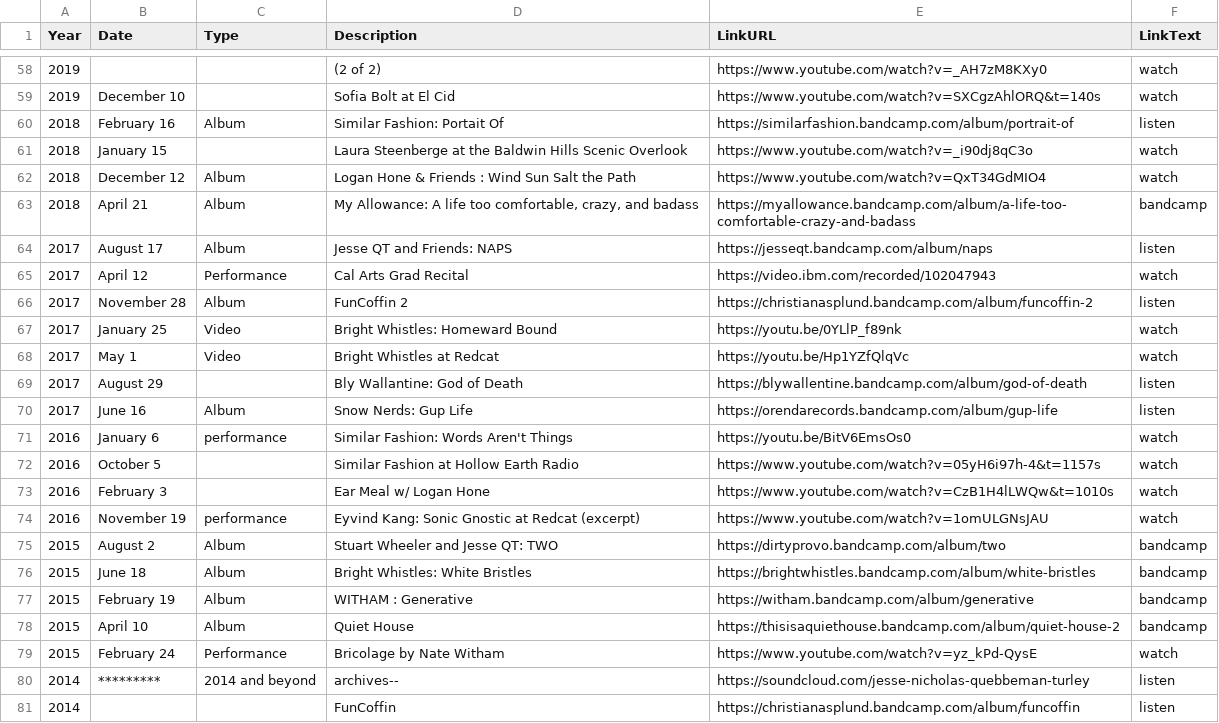
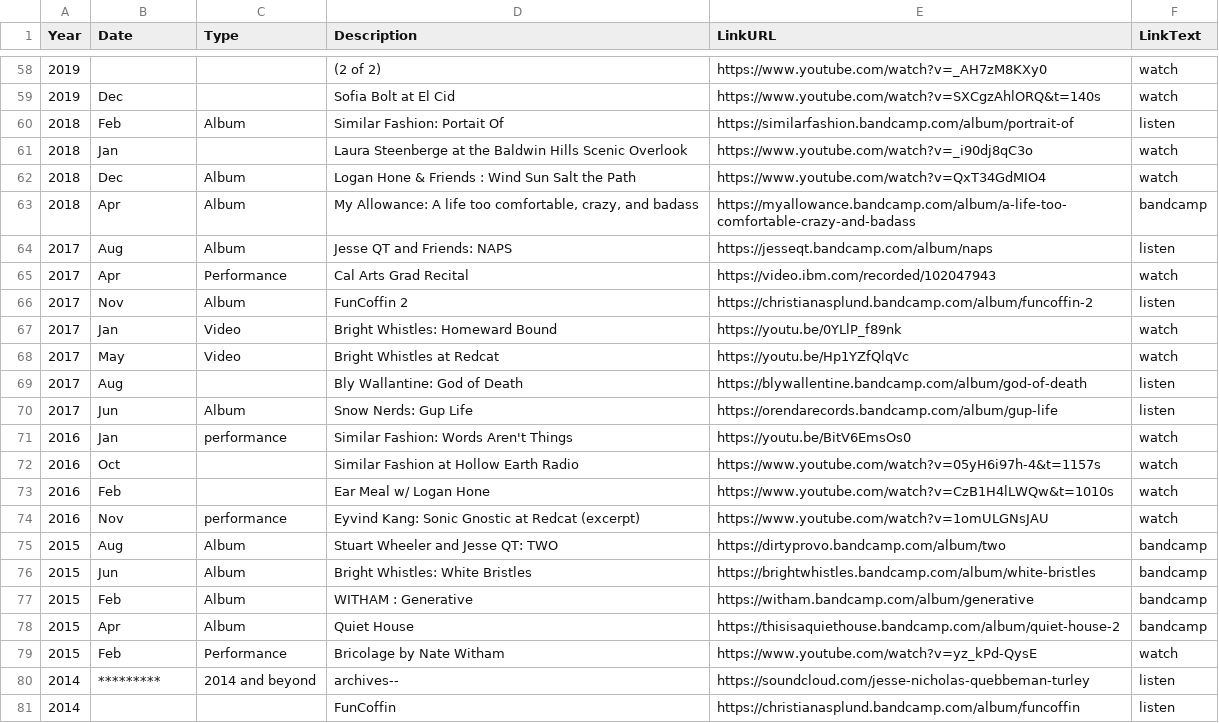
Before and after one commit to usefulparade/jnqt, a CSV file: archive.csv, drawn as a sheet; only a part is shown, gaps mark what is left out; the diff covers the shown part only.

Commit message:
Update archive.csv
new date format

```diff
--- a/archive.csv
+++ b/archive.csv
@@ -58,23 +58,23 @@ Year,Date,Type,Description,LinkURL,LinkText
 2019,,,(2 of 2),https://www.youtube.com/watch?v=_AH7zM8KXy0,watch
-2019,December 10,,Sofia Bolt at El Cid,https://www.youtube.com/watch?v=SXCgzAhlORQ&t=140s,watch
-2018,February 16,Album,Similar Fashion: Portait Of,https://similarfashion.bandcamp.com/album/portrait-of,listen
-2018,January 15,,Laura Steenberge at the Baldwin Hills Scenic Overlook,https://www.youtube.com/watch?v=_i90dj8qC3o,watch
-2018,December 12,Album,Logan Hone & Friends : Wind Sun Salt the Path ,https://www.youtube.com/watch?v=QxT34GdMIO4,watch
-2018,April 21,Album,"My Allowance: A life too comfortable, crazy, and badass",https://myallowance.bandcamp.com/album/a-life-too-comfortable-crazy-and-badass,bandcamp
-2017,August 17,Album,Jesse QT and Friends: NAPS,https://jesseqt.bandcamp.com/album/naps,listen
-2017,April 12,Performance,Cal Arts Grad Recital,https://video.ibm.com/recorded/102047943,watch
-2017,November 28,Album,FunCoffin 2 ,https://christianasplund.bandcamp.com/album/funcoffin-2,listen
-2017,January 25,Video ,Bright Whistles: Homeward Bound,https://youtu.be/0YLlP_f89nk,watch
-2017,May 1,Video ,Bright Whistles at Redcat,https://youtu.be/Hp1YZfQlqVc,watch
-2017,August 29,,Bly Wallantine: God of Death,https://blywallentine.bandcamp.com/album/god-of-death,listen
-2017,June 16,Album,Snow Nerds: Gup Life,https://orendarecords.bandcamp.com/album/gup-life,listen
-2016,January 6,performance,Similar Fashion: Words Aren't Things,https://youtu.be/BitV6EmsOs0,watch
-2016,October 5,,Similar Fashion at Hollow Earth Radio,https://www.youtube.com/watch?v=05yH6i97h-4&t=1157s,watch
-2016,February 3,,Ear Meal w/ Logan Hone,https://www.youtube.com/watch?v=CzB1H4lLWQw&t=1010s,watch
-2016,November 19,performance ,Eyvind Kang: Sonic Gnostic at Redcat (excerpt) ,https://www.youtube.com/watch?v=1omULGNsJAU,watch
-2015,August 2,Album,Stuart Wheeler and Jesse QT: TWO,https://dirtyprovo.bandcamp.com/album/two,bandcamp
-2015,June 18,Album,Bright Whistles: White Bristles,https://brightwhistles.bandcamp.com/album/white-bristles,bandcamp
-2015,February 19,Album,WITHAM : Generative ,https://witham.bandcamp.com/album/generative,bandcamp
-2015,April 10,Album,Quiet House,https://thisisaquiethouse.bandcamp.com/album/quiet-house-2,bandcamp
-2015,February 24,Performance,Bricolage by Nate Witham,https://www.youtube.com/watch?v=yz_kPd-QysE,watch
+2019,Dec,,Sofia Bolt at El Cid,https://www.youtube.com/watch?v=SXCgzAhlORQ&t=140s,watch
+2018,Feb,Album,Similar Fashion: Portait Of,https://similarfashion.bandcamp.com/album/portrait-of,listen
+2018,Jan,,Laura Steenberge at the Baldwin Hills Scenic Overlook,https://www.youtube.com/watch?v=_i90dj8qC3o,watch
+2018,Dec,Album,Logan Hone & Friends : Wind Sun Salt the Path ,https://www.youtube.com/watch?v=QxT34GdMIO4,watch
+2018,Apr,Album,"My Allowance: A life too comfortable, crazy, and badass",https://myallowance.bandcamp.com/album/a-life-too-comfortable-crazy-and-badass,bandcamp
+2017,Aug,Album,Jesse QT and Friends: NAPS,https://jesseqt.bandcamp.com/album/naps,listen
+2017,Apr,Performance,Cal Arts Grad Recital,https://video.ibm.com/recorded/102047943,watch
+2017,Nov,Album,FunCoffin 2 ,https://christianasplund.bandcamp.com/album/funcoffin-2,listen
+2017,Jan,Video ,Bright Whistles: Homeward Bound,https://youtu.be/0YLlP_f89nk,watch
+2017,May,Video ,Bright Whistles at Redcat,https://youtu.be/Hp1YZfQlqVc,watch
+2017,Aug,,Bly Wallantine: God of Death,https://blywallentine.bandcamp.com/album/god-of-death,listen
+2017,Jun,Album,Snow Nerds: Gup Life,https://orendarecords.bandcamp.com/album/gup-life,listen
+2016,Jan,performance,Similar Fashion: Words Aren't Things,https://youtu.be/BitV6EmsOs0,watch
+2016,Oct,,Similar Fashion at Hollow Earth Radio,https://www.youtube.com/watch?v=05yH6i97h-4&t=1157s,watch
+2016,Feb,,Ear Meal w/ Logan Hone,https://www.youtube.com/watch?v=CzB1H4lLWQw&t=1010s,watch
+2016,Nov,performance ,Eyvind Kang: Sonic Gnostic at Redcat (excerpt) ,https://www.youtube.com/watch?v=1omULGNsJAU,watch
+2015,Aug,Album,Stuart Wheeler and Jesse QT: TWO,https://dirtyprovo.bandcamp.com/album/two,bandcamp
+2015,Jun,Album,Bright Whistles: White Bristles,https://brightwhistles.bandcamp.com/album/white-bristles,bandcamp
+2015,Feb,Album,WITHAM : Generative ,https://witham.bandcamp.com/album/generative,bandcamp
+2015,Apr,Album,Quiet House,https://thisisaquiethouse.bandcamp.com/album/quiet-house-2,bandcamp
+2015,Feb,Performance,Bricolage by Nate Witham,https://www.youtube.com/watch?v=yz_kPd-QysE,watch
 2014,*********,2014 and beyond,archives--,https://soundcloud.com/jesse-nicholas-quebbeman-turley,listen
```
Also changed, not shown: 54 edited cells elsewhere in this file.
